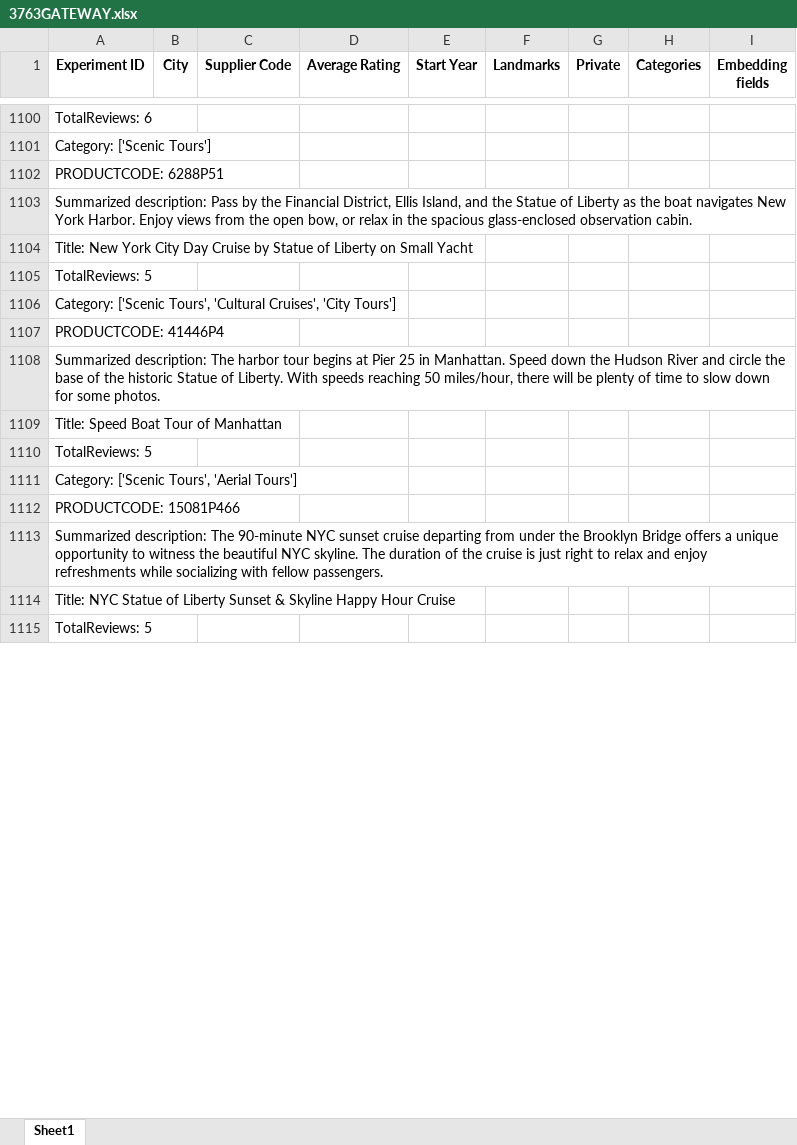
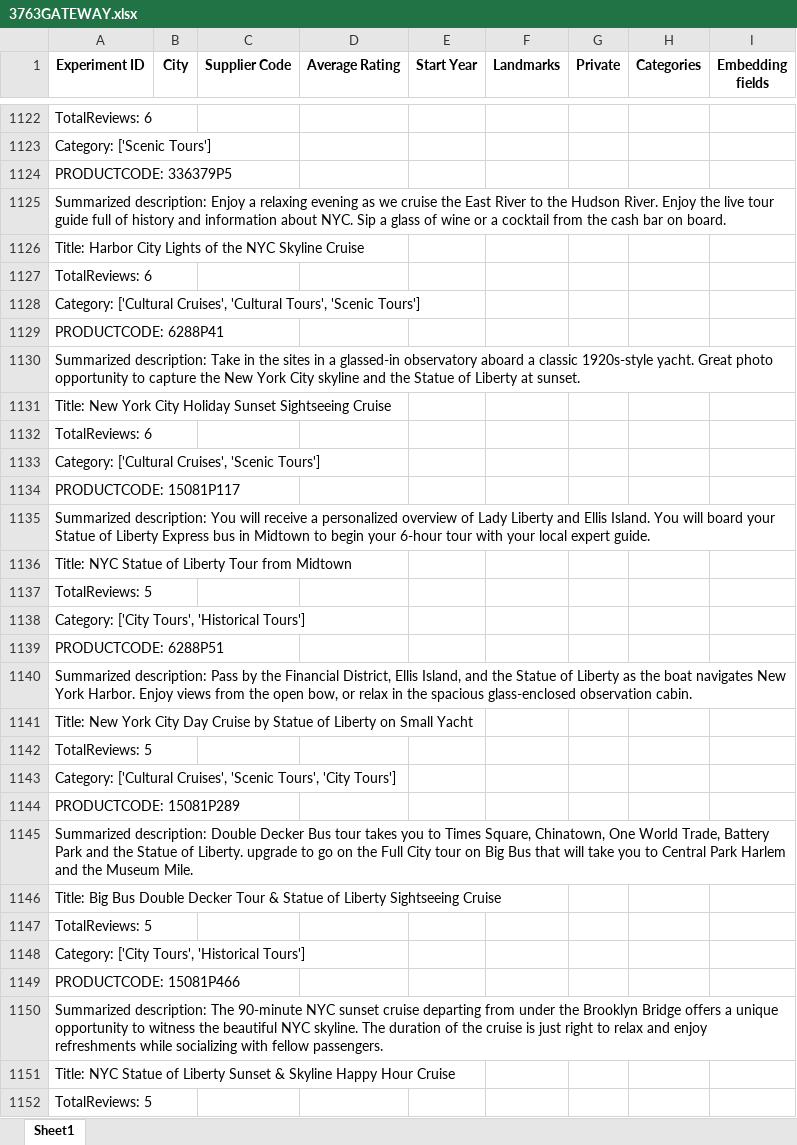
Before and after one commit to Walkway-ai/data-exploration, an Excel workbook: experiment_results/3763GATEWAY.xlsx, sheet Sheet1, drawn as a sheet; only a part is shown, gaps mark what is left out; values as stored, in another font and other column widths than the file's, no borders; removed rows and columns are numbered as before the commit, all else as after; the diff covers the shown part only; the diff names each change by its address in the sheet, - before the commit and + after, or states it on an @@ line.

```diff
--- a/experiment_results/3763GATEWAY.xlsx (sheet Sheet1)
+++ b/experiment_results/3763GATEWAY.xlsx (sheet Sheet1)
+row 1124: PRODUCTCODE: 336379P5
+row 1125: Summarized description: Enjoy a relaxing evening as we cruise the East River to the Hudson River. Enjoy the live tour guide full of history and information about NYC. Sip a glass of wine or a cocktail from the cash bar on board.
+row 1126: Title: Harbor City Lights of the NYC Skyline Cruise
+row 1127: TotalReviews: 6
+row 1128: Category: ['Cultural Cruises', 'Cultural Tours', 'Scenic Tours']
+row 1129: PRODUCTCODE: 6288P41
+row 1130: Summarized description: Take in the sites in a glassed-in observatory aboard a classic 1920s-style yacht. Great photo opportunity to capture the New York City skyline and the Statue of Liberty at sunset.
+row 1131: Title: New York City Holiday Sunset Sightseeing Cruise
+row 1132: TotalReviews: 6
+row 1133: Category: ['Cultural Cruises', 'Scenic Tours']
+row 1134: PRODUCTCODE: 15081P117
+row 1135: Summarized description: You will receive a personalized overview of Lady Liberty and Ellis Island. You will board your Statue of Liberty Express bus in Midtown to begin your 6-hour tour with your local expert guide.
+row 1136: Title: NYC Statue of Liberty Tour from Midtown
+row 1137: TotalReviews: 5
+row 1138: Category: ['City Tours', 'Historical Tours']
-A1143 (Experiment ID): Category: ['Scenic Tours', 'Cultural Cruises', 'City Tours']
+A1143 (Experiment ID): Category: ['Cultural Cruises', 'Scenic Tours', 'City Tours']
-row 1107: PRODUCTCODE: 41446P4
-row 1108: Summarized description: The harbor tour begins at Pier 25 in Manhattan. Speed down the Hudson River and circle the base of the historic Statue of Liberty. With speeds reaching 50 miles/hour, there will be plenty of time to slow down for some photos.
-row 1109: Title: Speed Boat Tour of Manhattan
+row 1144: PRODUCTCODE: 15081P289
+row 1145: Summarized description: Double Decker Bus tour takes you to Times Square, Chinatown, One World Trade, Battery Park and the Statue of Liberty. upgrade to go on the Full City tour on Big Bus that will take you to Central Park Harlem and the Museum Mile.
+row 1146: Title: Big Bus Double Decker Tour & Statue of Liberty Sightseeing Cruise
-A1148 (Experiment ID): Category: ['Scenic Tours', 'Aerial Tours']
+A1148 (Experiment ID): Category: ['City Tours', 'Historical Tours']
```
Also changed, not shown: 136 added rows, 24 removed rows and 183 edited cells elsewhere in this sheet, experiment_results/129335P2.xlsx, experiment_results/16168P10.xlsx, 23 other files.
